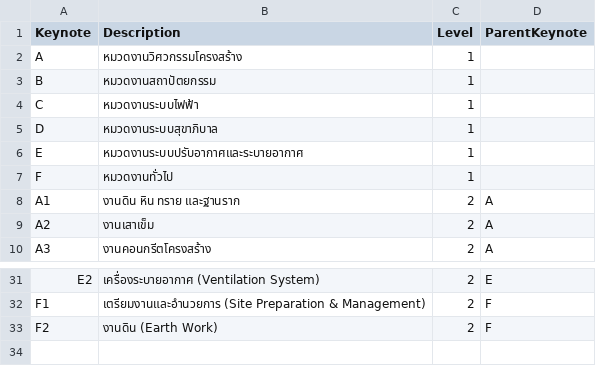
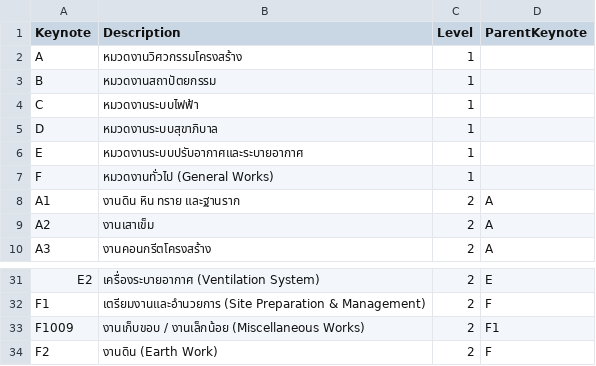
Before and after one commit to SmallbimStudio/RSB_BOQ_Database, a CSV file: RSB_database_boqstructure.csv, drawn as a sheet; only a part is shown, gaps mark what is left out.

Commit message:
Automated database update: 2025-07-10T09:02:15.420Z

```diff
--- a/RSB_database_boqstructure.csv
+++ b/RSB_database_boqstructure.csv
@@ -6,3 +6,3 @@ D,หมวดงานระบบสุขาภิบาล,1,
 E,หมวดงานระบบปรับอากาศและระบายอากาศ,1,
-F,หมวดงานทั่วไป,1,
+F,หมวดงานทั่วไป (General Works),1,
 A1,งานดิน หิน ทราย และฐานราก,2,A
@@ -32,2 +32,3 @@ E2,เครื่องระบายอากาศ (Ventilation System),2,E
 F1,เตรียมงานและอำนวยการ (Site Preparation & Management),2,F
+F1009,งานเก็บขอบ / งานเล็กน้อย (Miscellaneous Works),2,F1
 F2,งานดิน (Earth Work),2,F
```
Also changed, not shown: 1 other file.
